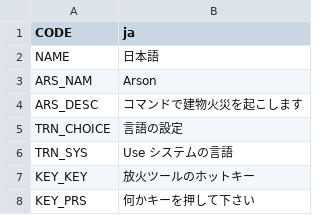
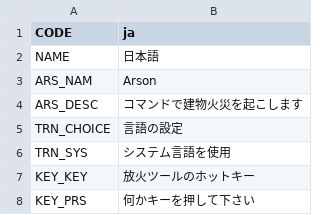
Before and after one commit to algernon-A/Arson, a CSV file: Translations/ja.csv, drawn as a sheet.

Commit message:
typo fixed

```diff
--- a/Translations/ja.csv
+++ b/Translations/ja.csv
@@ -5,3 +5,3 @@ ARS_DESC,コマンドで建物火災を起こします
 TRN_CHOICE,言語の設定
-TRN_SYS,Use システムの言語
+TRN_SYS,システム言語を使用
 KEY_KEY,放火ツールのホットキー
```
